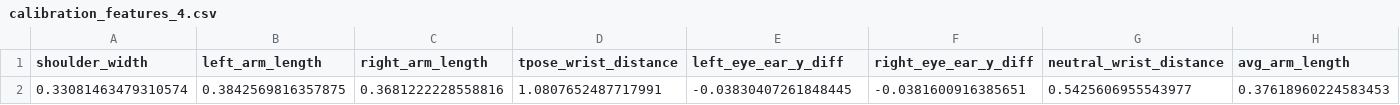
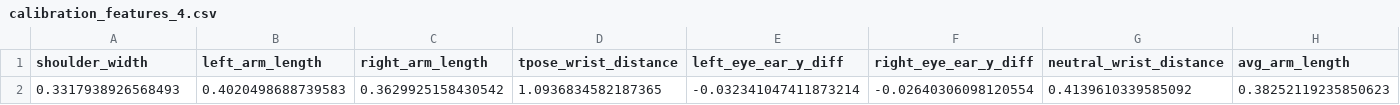
Before and after one commit to rlamnji/jellfit-ai-stretch, a CSV file: backend/stretch_model/data/calibration/calibration_features_4.csv, drawn as a sheet; only a part is shown; removed rows and columns are numbered as before the commit, all else as after; rows hold the shown columns only; the diff names each change by its address in the sheet, - before the commit and + after, or states it on an @@ line.

```diff
--- a/backend/stretch_model/data/calibration/calibration_features_4.csv
+++ b/backend/stretch_model/data/calibration/calibration_features_4.csv
-row 2: 0.33081463479310574 | 0.3842569816357875 | 0.3681222228558816 | 1.0807652487717991 | -0.03830407261848445 | -0.0381600916385651 | 0.5425606955543977 | 0.37618960224583453
+row 2: 0.3317938926568493 | 0.4020498688739583 | 0.3629925158430542 | 1.0936834582187365 | -0.032341047411873214 | -0.02640306098120554 | 0.4139610339585092 | 0.38252119235850623
```
Also changed, not shown: 16 other files.
